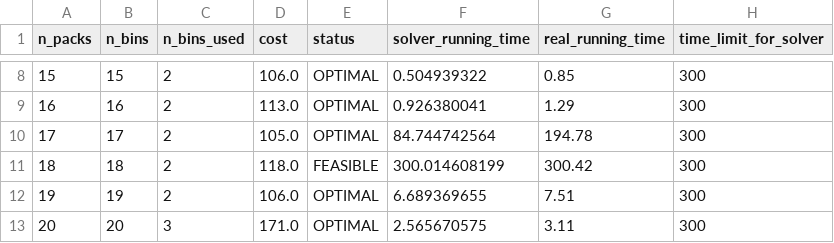
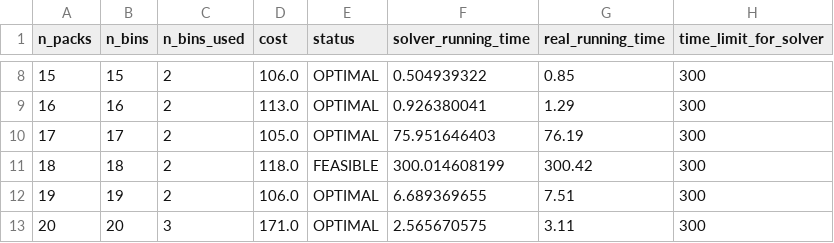
Before and after one commit to phannhat17/mini-project-optimization, a CSV file: results/results_CP1/results_CP1_300_2.csv, drawn as a sheet; only a part is shown, gaps mark what is left out.

```diff
--- a/results/results_CP1/results_CP1_300_2.csv
+++ b/results/results_CP1/results_CP1_300_2.csv
@@ -9,3 +9,3 @@ n_packs, n_bins, n_bins_used, cost, status, solver_running_time, real_running_ti
 16,16,2,113.0,OPTIMAL,0.926380041,1.29,300,
-17,17,2,105.0,OPTIMAL,84.744742564,194.78,300,
+17,17,2,105.0,OPTIMAL,75.951646403,76.19,300,
 18,18,2,118.0,FEASIBLE,300.014608199,300.42,300,
```
Also changed, not shown: results/results_CP1/results_CP1_300_1.csv, 1 other file.
